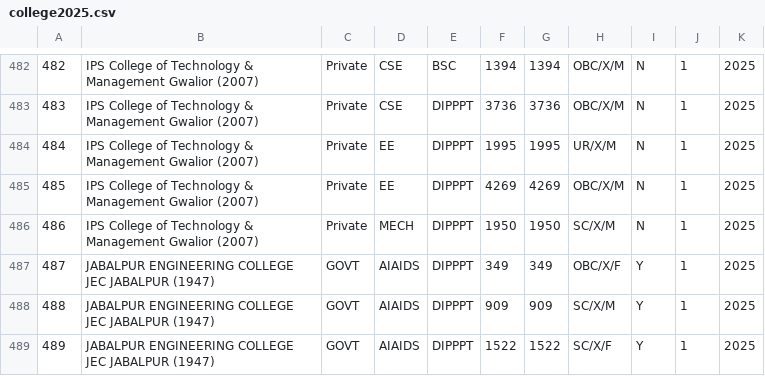
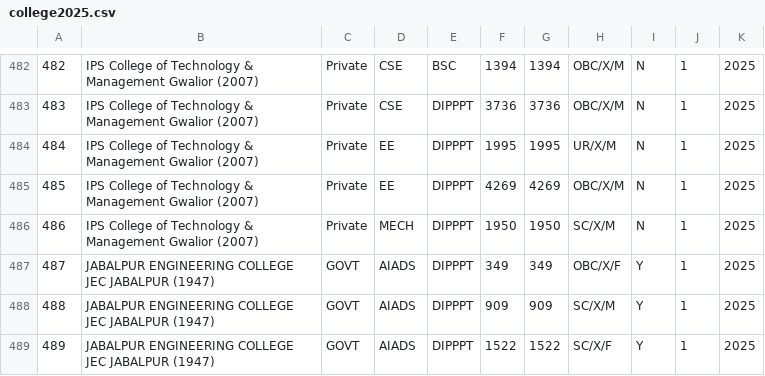
Before and after one commit to Lakshyapachkhede/College-Predictor, a CSV file: extracted_data/college2025.csv, drawn as a sheet; only a part is shown, gaps mark what is left out; the diff covers the shown part only.

```diff
--- a/extracted_data/college2025.csv
+++ b/extracted_data/college2025.csv
@@ -486,4 +486,4 @@
 486 ,IPS College of Technology & Management Gwalior (2007), Private ,MECH   ,DIPPPT ,1950,1950, SC/X/M  ,N,1,2025
-487 ,JABALPUR ENGINEERING COLLEGE JEC JABALPUR  (1947) ,GOVT ,AIAIDS    ,DIPPPT , 349 , 349 , OBC/X/F, Y , 1,2025
-488 ,JABALPUR ENGINEERING COLLEGE JEC JABALPUR  (1947) ,GOVT ,AIAIDS    ,DIPPPT , 909 , 909 , SC/X/M , Y , 1,2025
-489 ,JABALPUR ENGINEERING COLLEGE JEC JABALPUR  (1947), GOVT ,AIAIDS    ,DIPPPT ,1522 ,1522 , SC/X/F , Y , 1,2025
+487 ,JABALPUR ENGINEERING COLLEGE JEC JABALPUR  (1947) ,GOVT ,AIADS    ,DIPPPT , 349 , 349 , OBC/X/F, Y , 1,2025
+488 ,JABALPUR ENGINEERING COLLEGE JEC JABALPUR  (1947) ,GOVT ,AIADS    ,DIPPPT , 909 , 909 , SC/X/M , Y , 1,2025
+489 ,JABALPUR ENGINEERING COLLEGE JEC JABALPUR  (1947), GOVT ,AIADS    ,DIPPPT ,1522 ,1522 , SC/X/F , Y , 1,2025
```
Also changed, not shown: 93 edited cells elsewhere in this file, extracted_data/college2024.csv, 15 other files.
